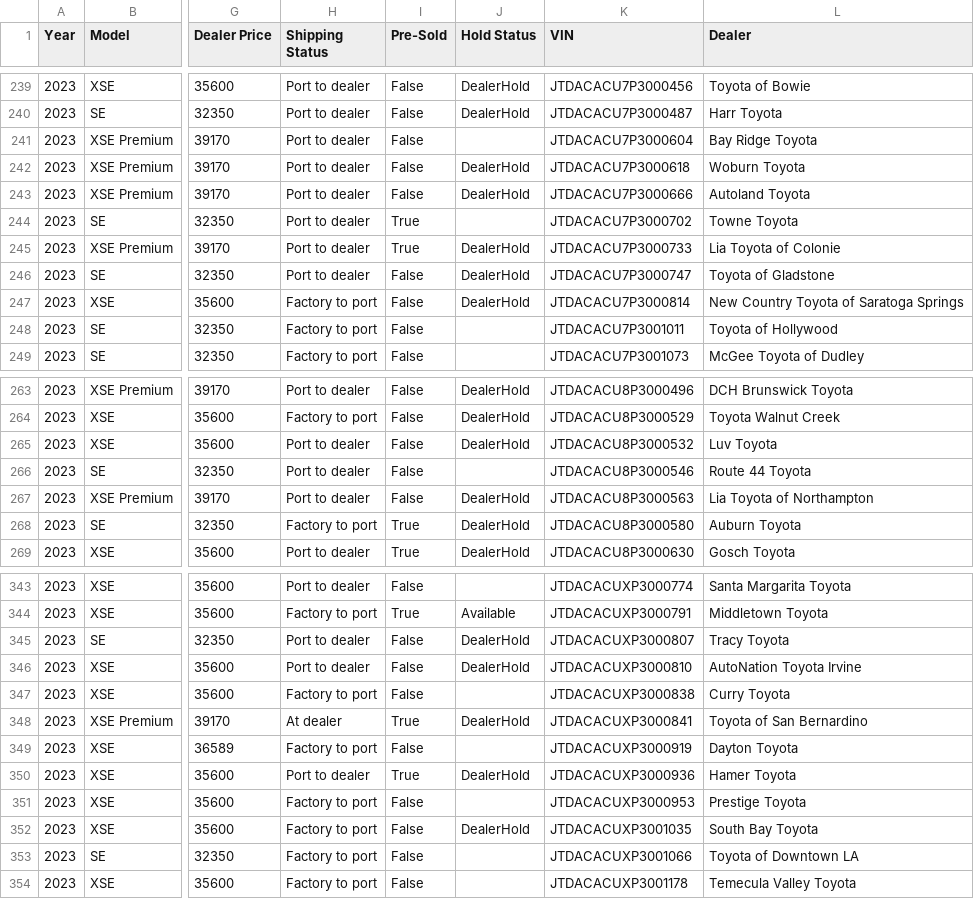
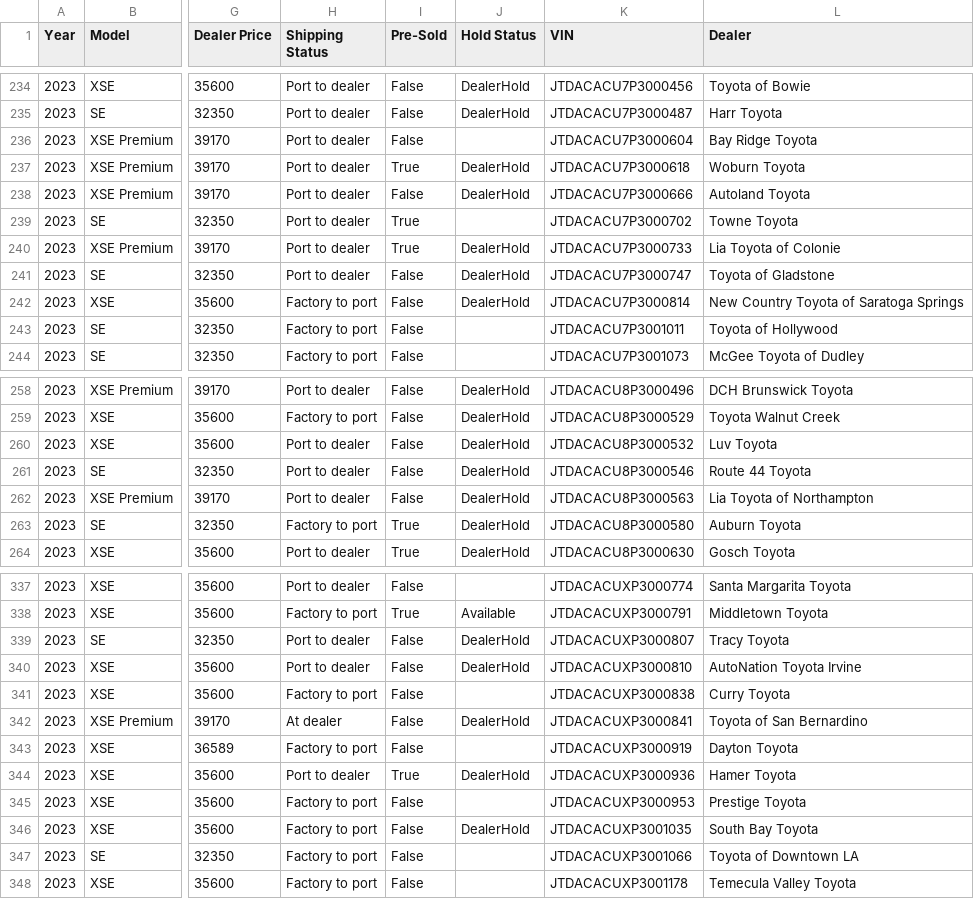
Before and after one commit to major/yotagrabber, a CSV file: output/priusprime.csv, drawn as a sheet; only a part is shown, gaps mark what is left out; addresses are those after the commit; the diff covers the shown part only; the diff names each change by its address in the sheet, - before the commit and + after, or states it on an @@ line.

```diff
--- a/output/priusprime.csv
+++ b/output/priusprime.csv
-I237 (Pre-Sold): False
+I237 (Pre-Sold): True
-J261 (Hold Status): (empty)
+J261 (Hold Status): DealerHold
-I342 (Pre-Sold): True
+I342 (Pre-Sold): False
```
Also changed, not shown: 6 removed rows and 12 edited cells elsewhere in this file, 1 other file.
